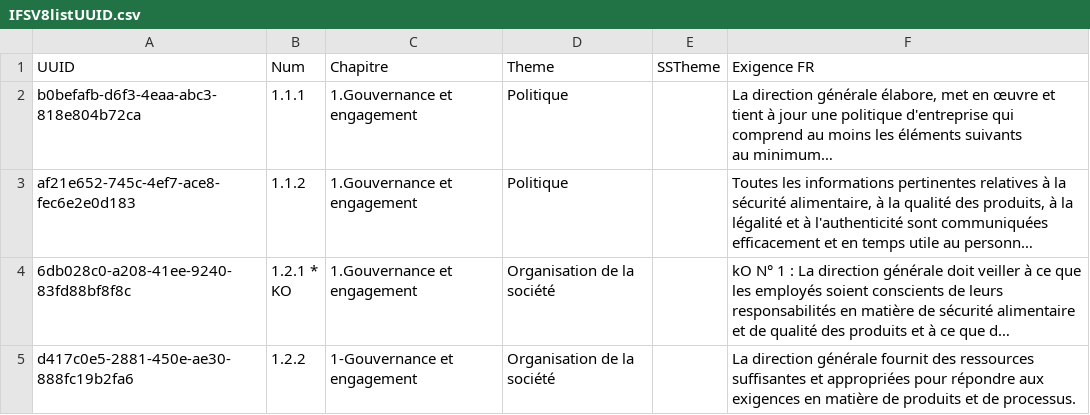
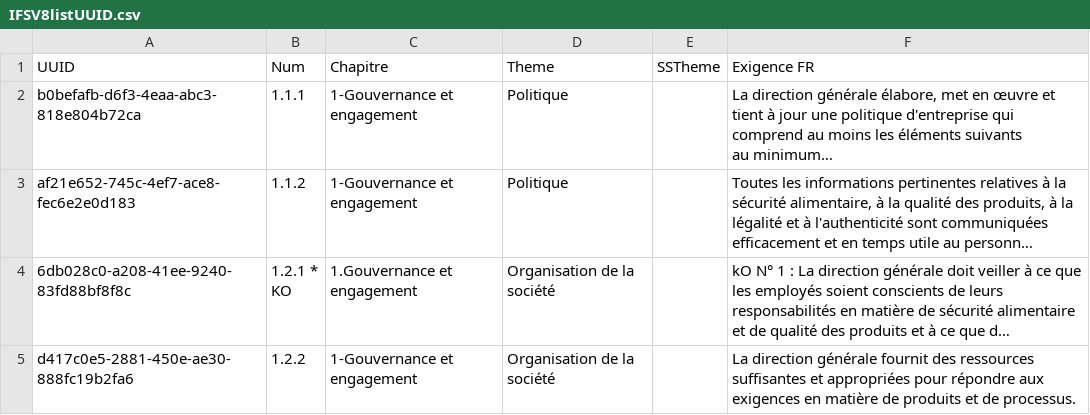
Before and after one commit to M00N69/Gemini-Knowledge, a CSV file: IFSV8listUUID.csv, drawn as a sheet; only a part is shown; long unchanged cells end in …; the diff names each change by its address in the sheet, - before the commit and + after, or states it on an @@ line.

Commit message:
Update IFSV8listUUID.csv

```diff
--- a/IFSV8listUUID.csv
+++ b/IFSV8listUUID.csv
-C2:C3 (Chapitre): 1.Gouvernance et engagement
+C2:C3 (Chapitre): 1-Gouvernance et engagement
```
